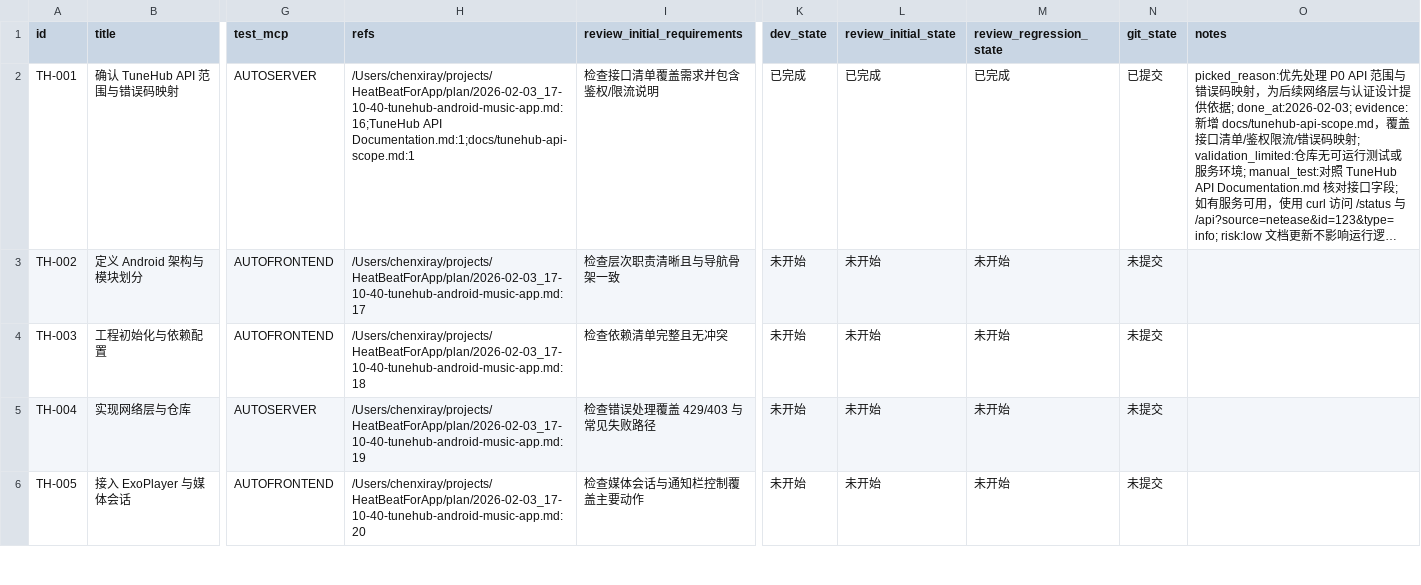
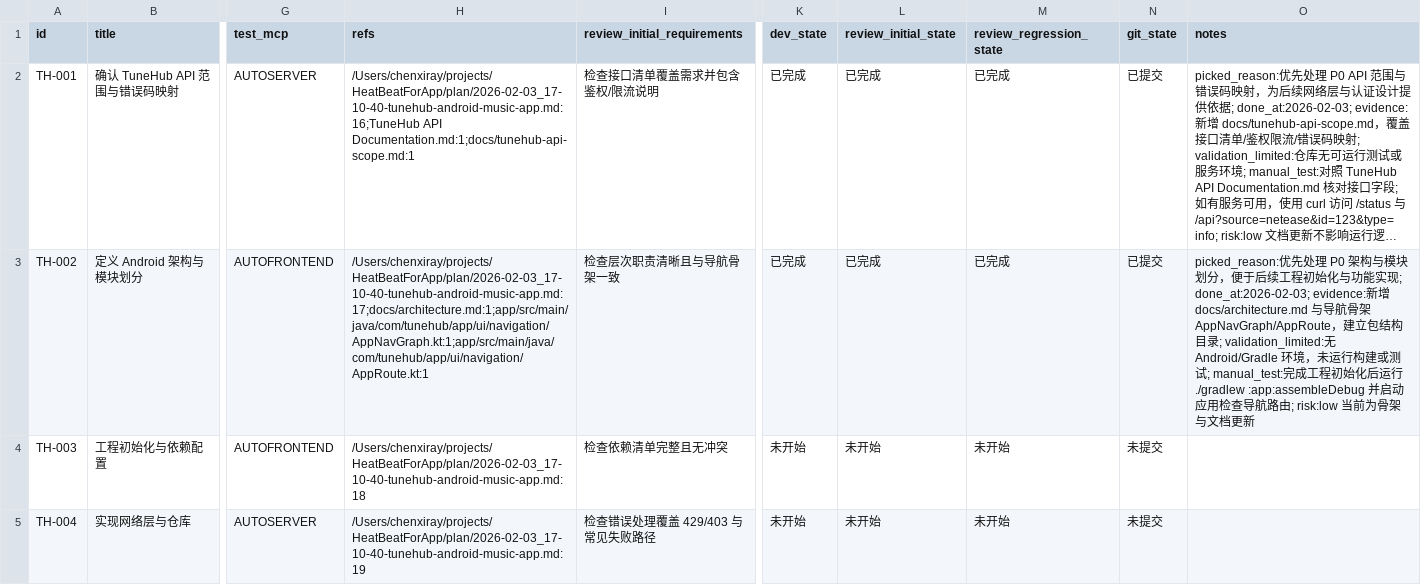
Before and after one commit to Smartloe/HeatBeatForApp, a CSV file: plan/2026-02-03_17-10-40-tunehub-android-music-app.issues.csv, drawn as a sheet; only a part is shown, gaps mark what is left out; the shorter side is filled out with more unchanged rows; long unchanged cells end in …; the diff names each change by its address in the sheet, - before the commit and + after, or states it on an @@ line.

Commit message:
[TH-002] 定义 Android 架构与模块划分

```diff
--- a/plan/2026-02-03_17-10-40-tunehub-android-music-app.issues.csv
+++ b/plan/2026-02-03_17-10-40-tunehub-android-music-app.issues.csv
-H3 (refs): /Users/chenxiray/projects/HeatBeatForApp/plan/2026-02-03_17-10-40-tunehub-android-music-app.md:17
+H3 (refs): /Users/chenxiray/projects/HeatBeatForApp/plan/2026-02-03_17-10-40-tunehub-android-music-app.md:17;docs/architecture.md:1;app/src/main/java/com/tunehub/app/ui/navigation/AppNavGraph.kt:1;app/src/main/java/com/tunehub/app/ui/navigation/AppRoute.kt:1
-K3 (dev_state): 未开始
+K3 (dev_state): 已完成
-L3 (review_initial_state): 未开始
+L3 (review_initial_state): 已完成
-M3 (review_regression_state): 未开始
+M3 (review_regression_state): 已完成
-N3 (git_state): 未提交
+N3 (git_state): 已提交
-O3 (notes): (empty)
+O3 (notes): picked_reason:优先处理 P0 架构与模块划分，便于后续工程初始化与功能实现; done_at:2026-02-03; evidence:新增 docs/architecture.md 与导航骨架 AppNavGraph/AppRoute，建立包结构目录; validation_limited:无 Android/Gradle 环境，未运行构建或测试; manual_test:完成工程初始化后运行 ./gradlew :app:assembleDebug 并启动应用检查导航路由; risk:low 当前为骨架与文档更新
```
Also changed, not shown: 4 other files.
